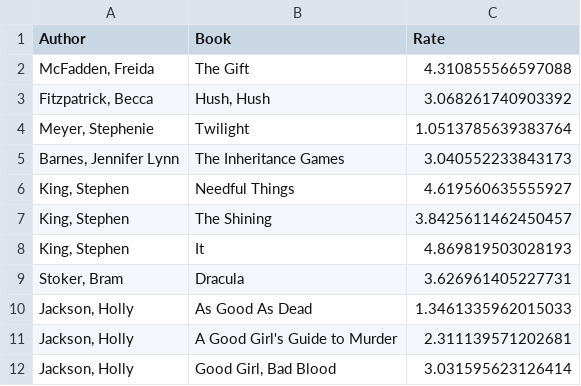
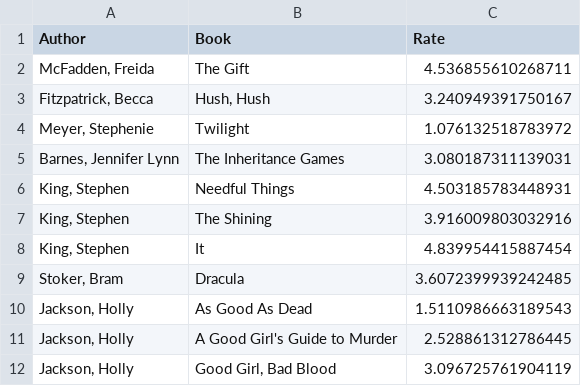
Before and after one commit to paulina444/book-application, a CSV file: prediction/user2_predictions.csv, drawn as a sheet.

```diff
--- a/prediction/user2_predictions.csv
+++ b/prediction/user2_predictions.csv
@@ -1,12 +1,12 @@
 Author;Book;Rate
-McFadden, Freida;The Gift;4.310855566597088
-Fitzpatrick, Becca;Hush, Hush;3.068261740903392
-Meyer, Stephenie;Twilight;1.0513785639383764
-Barnes, Jennifer Lynn;The Inheritance Games;3.040552233843173
-King, Stephen;Needful Things;4.619560635555927
-King, Stephen;The Shining;3.8425611462450457
-King, Stephen;It;4.869819503028193
-Stoker, Bram;Dracula;3.626961405227731
-Jackson, Holly;As Good As Dead;1.3461335962015033
-Jackson, Holly;A Good Girl's Guide to Murder;2.311139571202681
-Jackson, Holly;Good Girl, Bad Blood;3.031595623126414
+McFadden, Freida;The Gift;4.536855610268711
+Fitzpatrick, Becca;Hush, Hush;3.240949391750167
+Meyer, Stephenie;Twilight;1.076132518783972
+Barnes, Jennifer Lynn;The Inheritance Games;3.080187311139031
+King, Stephen;Needful Things;4.503185783448931
+King, Stephen;The Shining;3.916009803032916
+King, Stephen;It;4.839954415887454
+Stoker, Bram;Dracula;3.6072399939242485
+Jackson, Holly;As Good As Dead;1.5110986663189543
+Jackson, Holly;A Good Girl's Guide to Murder;2.528861312786445
+Jackson, Holly;Good Girl, Bad Blood;3.096725761904119
```
Also changed, not shown: 1 other file.
